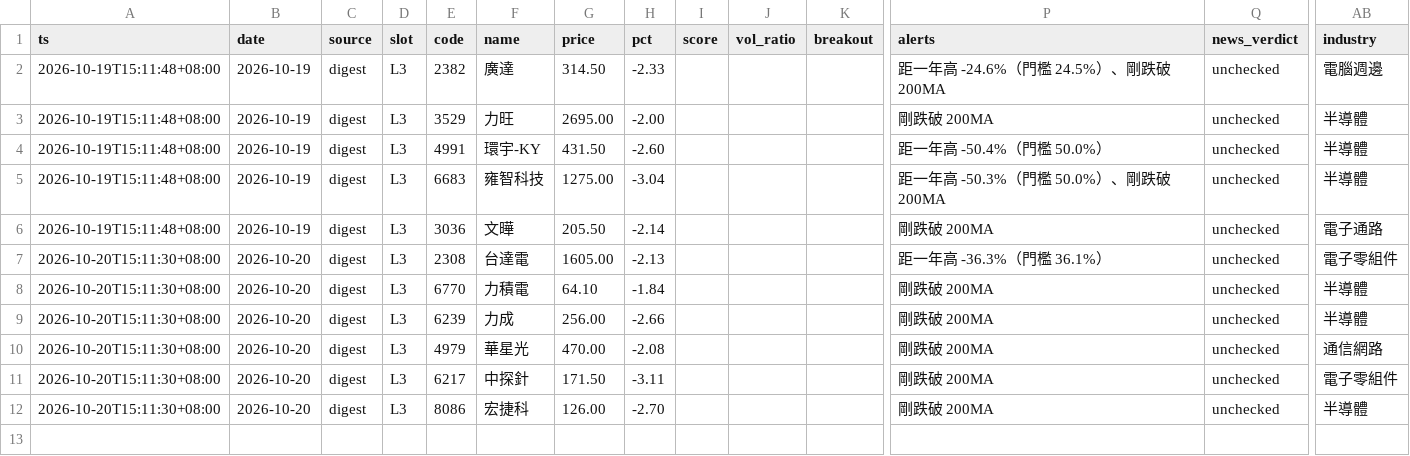
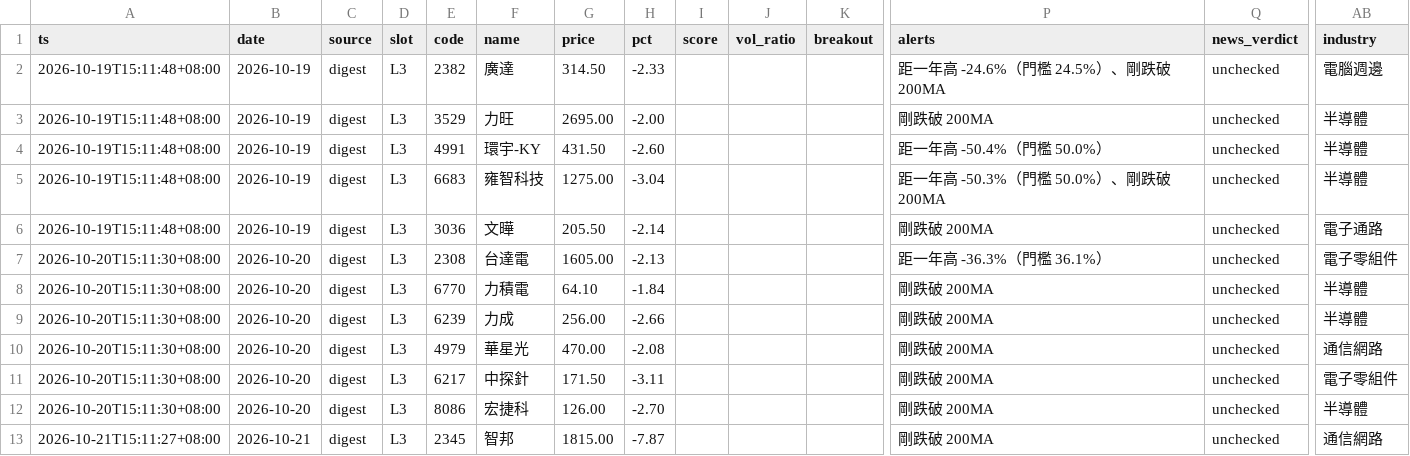
Before and after one commit to ANSONWANG666666/taiwan-stock-monitor, a CSV file: signals_digest.csv, drawn as a sheet; only a part is shown, gaps mark what is left out; rows hold the shown columns only; the diff names each change by its address in the sheet, - before the commit and + after, or states it on an @@ line.

```diff
--- a/signals_digest.csv
+++ b/signals_digest.csv
+row 13: 2026-10-21T15:11:27+08:00 | 2026-10-21 | digest | L3 | 2345 | 智邦 | 1815.00 | -7.87 |  |  |  | 剛跌破 200MA | unchecked | 通信網路
```
Also changed, not shown: signals_market.csv, signals_pattern_chuaner.csv, 3 other files.
